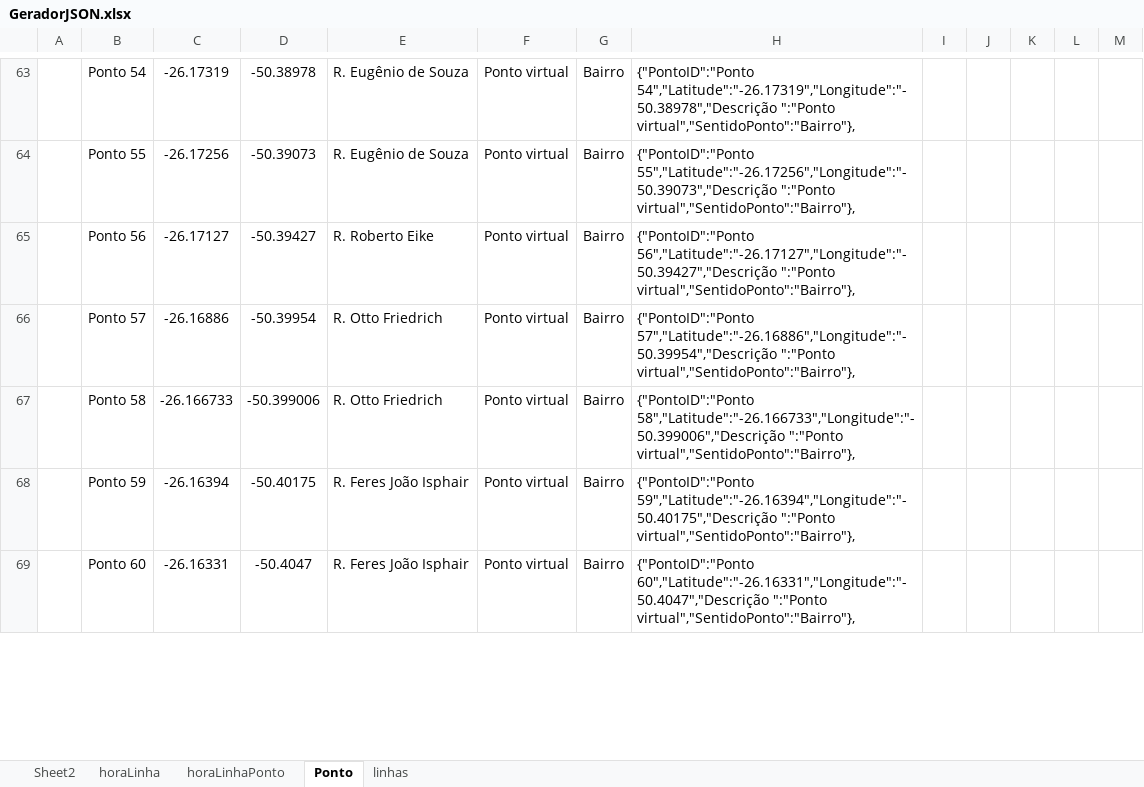
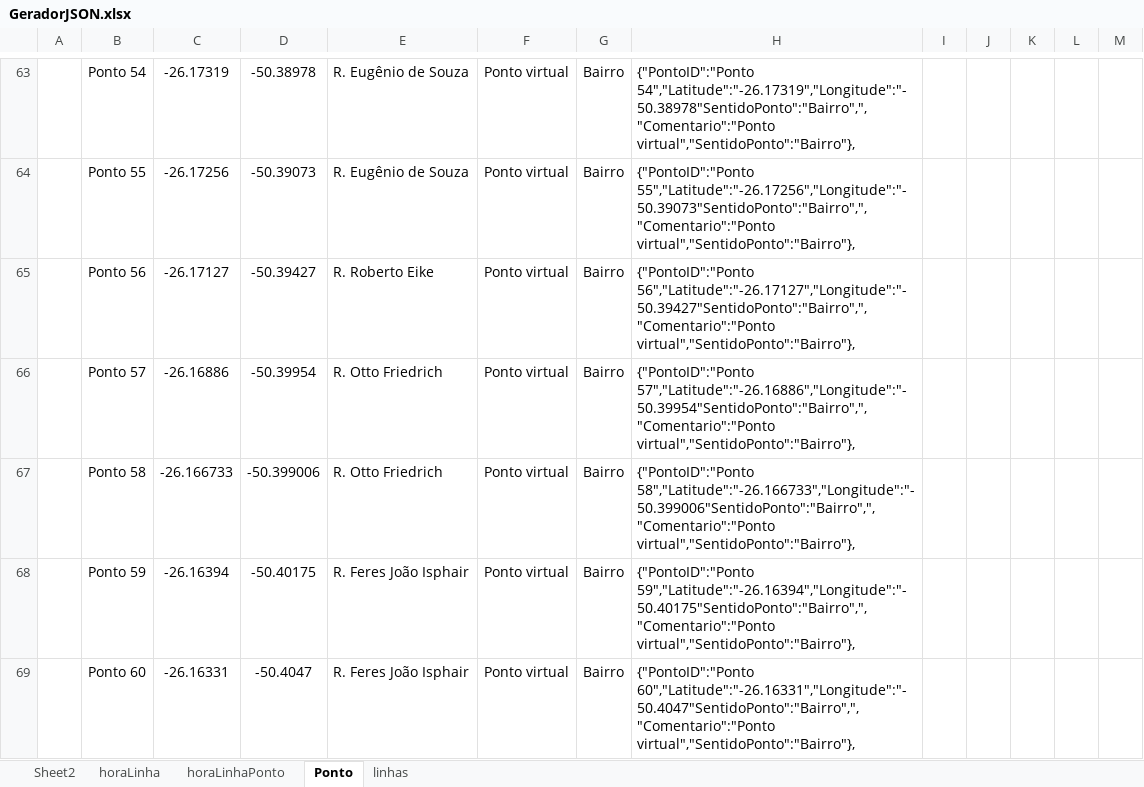
Before and after one commit to dlfrutos/TCC, an Excel workbook: Repositorio/BD/GeradorJSON.xlsx, sheet Ponto, drawn as a sheet; only a part is shown, gaps mark what is left out; values as stored, in another font and other column widths than the file's, no borders; charts and pictures not drawn; the diff covers the shown part only; the diff names each change by its address in the sheet, - before the commit and + after, or states it on an @@ line.

```diff
--- a/Repositorio/BD/GeradorJSON.xlsx (sheet Ponto)
+++ b/Repositorio/BD/GeradorJSON.xlsx (sheet Ponto)
-H63: {"PontoID":"Ponto 54","Latitude":"-26.17319","Longitude":"-50.38978","Descrição ":"Ponto virtual","SentidoPonto":"Bairro"},
+H63: {"PontoID":"Ponto 54","Latitude":"-26.17319","Longitude":"-50.38978"SentidoPonto":"Bairro",","Comentario":"Ponto virtual","SentidoPonto":"Bairro"},
-H64: {"PontoID":"Ponto 55","Latitude":"-26.17256","Longitude":"-50.39073","Descrição ":"Ponto virtual","SentidoPonto":"Bairro"},
+H64: {"PontoID":"Ponto 55","Latitude":"-26.17256","Longitude":"-50.39073"SentidoPonto":"Bairro",","Comentario":"Ponto virtual","SentidoPonto":"Bairro"},
-H65: {"PontoID":"Ponto 56","Latitude":"-26.17127","Longitude":"-50.39427","Descrição ":"Ponto virtual","SentidoPonto":"Bairro"},
+H65: {"PontoID":"Ponto 56","Latitude":"-26.17127","Longitude":"-50.39427"SentidoPonto":"Bairro",","Comentario":"Ponto virtual","SentidoPonto":"Bairro"},
-H66: {"PontoID":"Ponto 57","Latitude":"-26.16886","Longitude":"-50.39954","Descrição ":"Ponto virtual","SentidoPonto":"Bairro"},
+H66: {"PontoID":"Ponto 57","Latitude":"-26.16886","Longitude":"-50.39954"SentidoPonto":"Bairro",","Comentario":"Ponto virtual","SentidoPonto":"Bairro"},
-H67: {"PontoID":"Ponto 58","Latitude":"-26.166733","Longitude":"-50.399006","Descrição ":"Ponto virtual","SentidoPonto":"Bairro"},
+H67: {"PontoID":"Ponto 58","Latitude":"-26.166733","Longitude":"-50.399006"SentidoPonto":"Bairro",","Comentario":"Ponto virtual","SentidoPonto":"Bairro"},
-H68: {"PontoID":"Ponto 59","Latitude":"-26.16394","Longitude":"-50.40175","Descrição ":"Ponto virtual","SentidoPonto":"Bairro"},
+H68: {"PontoID":"Ponto 59","Latitude":"-26.16394","Longitude":"-50.40175"SentidoPonto":"Bairro",","Comentario":"Ponto virtual","SentidoPonto":"Bairro"},
-H69: {"PontoID":"Ponto 60","Latitude":"-26.16331","Longitude":"-50.4047","Descrição ":"Ponto virtual","SentidoPonto":"Bairro"},
+H69: {"PontoID":"Ponto 60","Latitude":"-26.16331","Longitude":"-50.4047"SentidoPonto":"Bairro",","Comentario":"Ponto virtual","SentidoPonto":"Bairro"},
```
Also changed, not shown: 102 edited cells elsewhere in this sheet, 1 other file.
